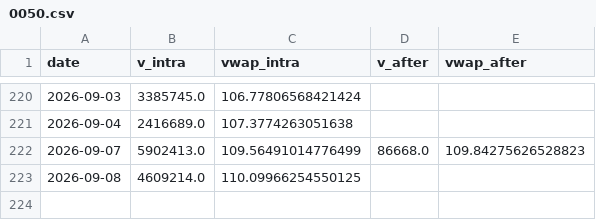
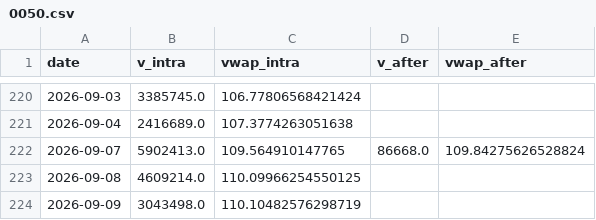
Before and after one commit to ewq4303-debug/retail_sentiment_chips, a CSV file: cache/oddlot/0050.csv, drawn as a sheet; only a part is shown, gaps mark what is left out.

```diff
--- a/cache/oddlot/0050.csv
+++ b/cache/oddlot/0050.csv
@@ -221,3 +221,4 @@ date,v_intra,vwap_intra,v_after,vwap_after
 2026-09-04,2416689.0,107.3774263051638,,
-2026-09-07,5902413.0,109.56491014776499,86668.0,109.84275626528823
+2026-09-07,5902413.0,109.564910147765,86668.0,109.84275626528824
 2026-09-08,4609214.0,110.09966254550125,,
+2026-09-09,3043498.0,110.10482576298719,,
```
Also changed, not shown: cache/oddlot/2317.csv, cache/oddlot/2330.csv, 15 other files.
